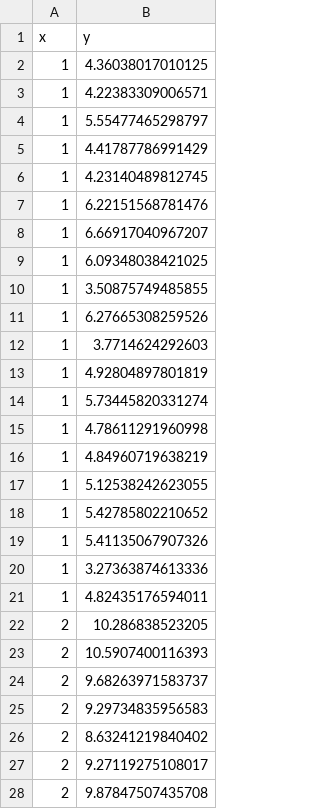
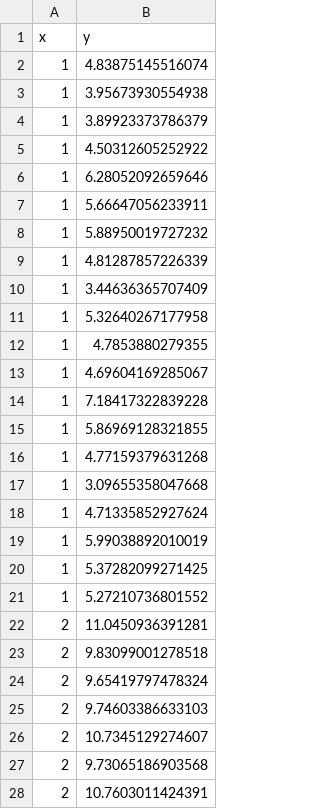
Before and after one commit to NandaniAggarwal/sample.strat_R, a TSV file: geom1_point_sampling_chunk1.tsv, drawn as a sheet; only a part is shown; the diff covers the shown part only.

```diff
--- a/geom1_point_sampling_chunk1.tsv
+++ b/geom1_point_sampling_chunk1.tsv
@@ -1,28 +1,28 @@
 x	y
-1	4.36038017010125
-1	4.22383309006571
-1	5.55477465298797
-1	4.41787786991429
-1	4.23140489812745
-1	6.22151568781476
-1	6.66917040967207
-1	6.09348038421025
-1	3.50875749485855
-1	6.27665308259526
-1	3.7714624292603
-1	4.92804897801819
-1	5.73445820331274
-1	4.78611291960998
-1	4.84960719638219
-1	5.12538242623055
-1	5.42785802210652
-1	5.41135067907326
-1	3.27363874613336
-1	4.82435176594011
-2	10.286838523205
-2	10.5907400116393
-2	9.68263971583737
-2	9.29734835956583
-2	8.63241219840402
-2	9.27119275108017
-2	9.87847507435708
+1	4.83875145516074
+1	3.95673930554938
+1	3.89923373786379
+1	4.50312605252922
+1	6.28052092659646
+1	5.66647056233911
+1	5.88950019727232
+1	4.81287857226339
+1	3.44636365707409
+1	5.32640267177958
+1	4.7853880279355
+1	4.69604169285067
+1	7.18417322839228
+1	5.86969128321855
+1	4.77159379631268
+1	3.09655358047668
+1	4.71335852927624
+1	5.99038892010019
+1	5.37282099271425
+1	5.27210736801552
+2	11.0450936391281
+2	9.83099001278518
+2	9.65419797478324
+2	9.74603386633103
+2	10.7345129274607
+2	9.73065186903568
+2	10.7603011424391
```
Also changed, not shown: 33 edited cells elsewhere in this file, geom2_point_sampling_chunk1.tsv, geom4_line_means_chunk1.tsv, 1 other file.
